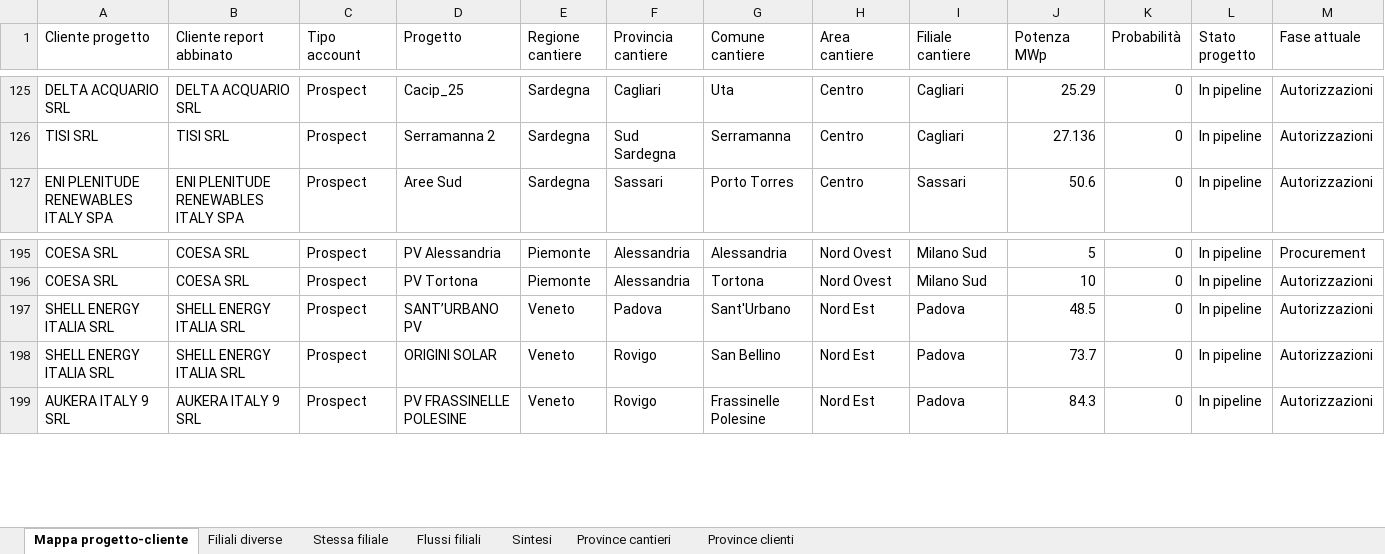
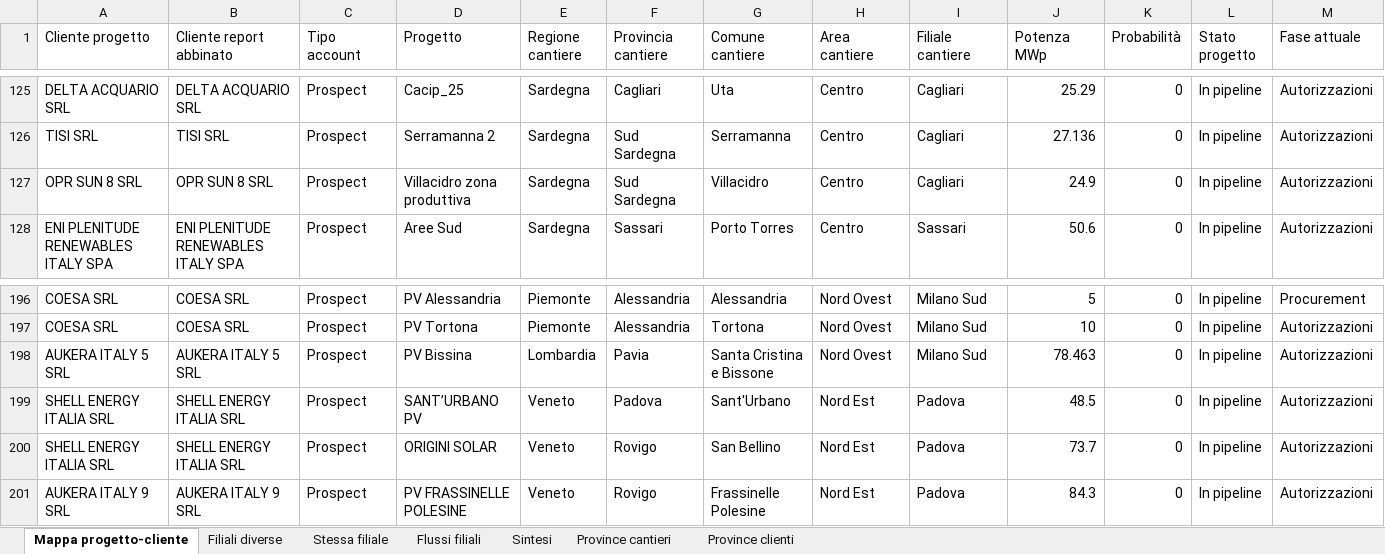
Before and after one commit to EmAnzi3/pv_echarts, an Excel workbook: output/Mappa_progetti_clienti_filiali.xlsx, sheet Mappa progetto-cliente, drawn as a sheet; only a part is shown, gaps mark what is left out; values as stored, in another font and other column widths than the file's, no borders; rows hold the shown columns only; the diff names each change by its address in the sheet, - before the commit and + after, or states it on an @@ line.

```diff
--- a/output/Mappa_progetti_clienti_filiali.xlsx (sheet Mappa progetto-cliente)
+++ b/output/Mappa_progetti_clienti_filiali.xlsx (sheet Mappa progetto-cliente)
+row 127: OPR SUN 8 SRL | OPR SUN 8 SRL | Prospect | Villacidro zona produttiva | Sardegna | Sud Sardegna | Villacidro | Centro | Cagliari | 24.9 | 0 | In pipeline | Autorizzazioni
+row 198: AUKERA ITALY 5 SRL | AUKERA ITALY 5 SRL | Prospect | PV Bissina | Lombardia | Pavia | Santa Cristina e Bissone | Nord Ovest | Milano Sud | 78.463 | 0 | In pipeline | Autorizzazioni
```
Also changed, not shown: sheet Stessa filiale, sheet Filiali diverse, sheet Province cantieri, sheet Flussi filiali, sheet Sintesi, sheet Province clienti, input/report_salesforce.xlsx, output/audit_abbinamenti.xlsx, 1 other file.
